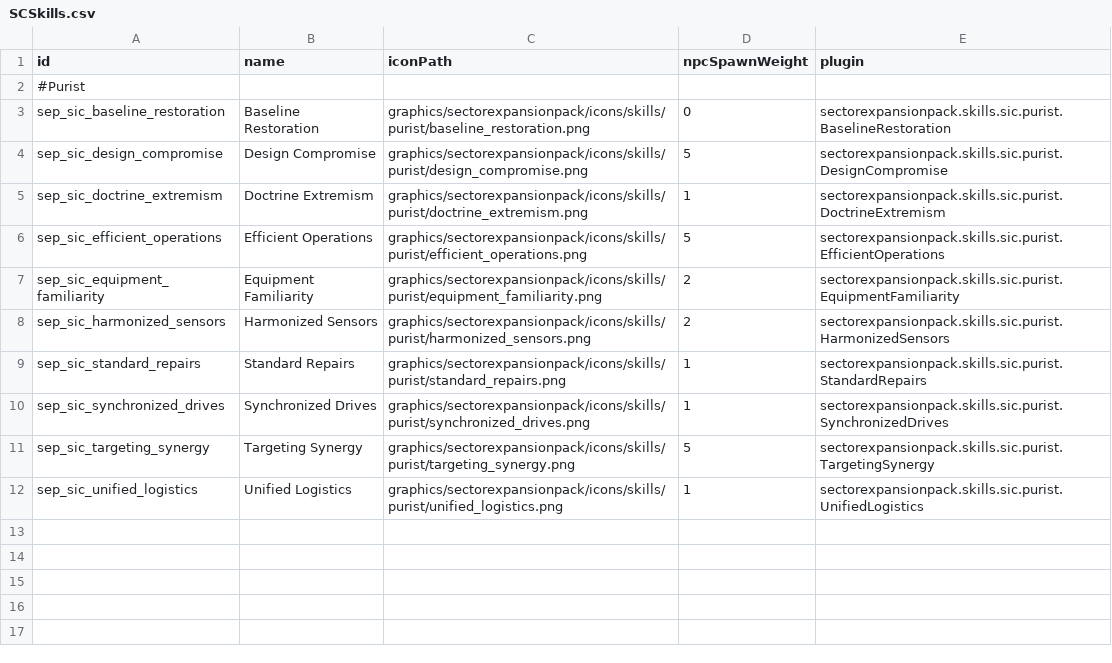
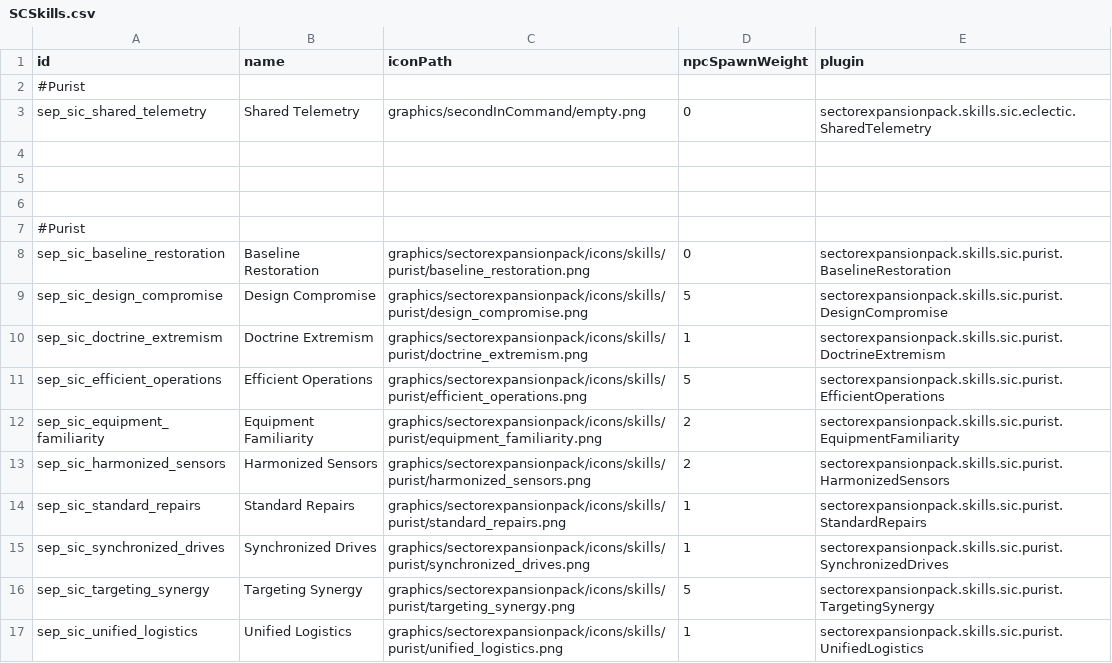
Before and after one commit to AudaxLudos/sector-expansion-pack, a CSV file: data/config/secondInCommand/SCSkills.csv, drawn as a sheet; the diff names each change by its address in the sheet, - before the commit and + after, or states it on an @@ line.

Commit message:
Add eclectic aptitude and skill data

```diff
--- a/data/config/secondInCommand/SCSkills.csv
+++ b/data/config/secondInCommand/SCSkills.csv
+row 3: sep_sic_shared_telemetry | Shared Telemetry | graphics/secondInCommand/empty.png | 0 | sectorexpansionpack.skills.sic.eclectic.SharedTelemetry
+row 4: (empty)
+row 5: (empty)
+row 6: (empty)
+row 7: #Purist
```
Also changed, not shown: data/config/secondInCommand/SCAptitudes.csv, 1 other file.
